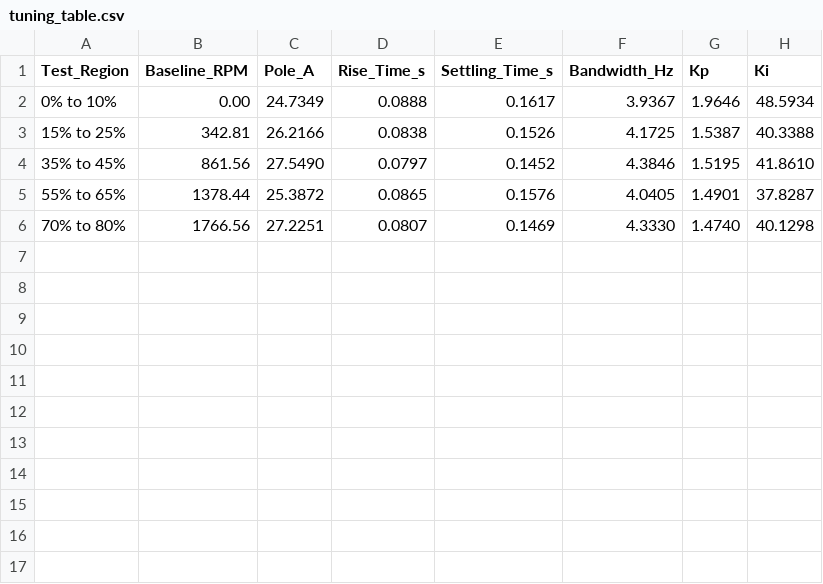
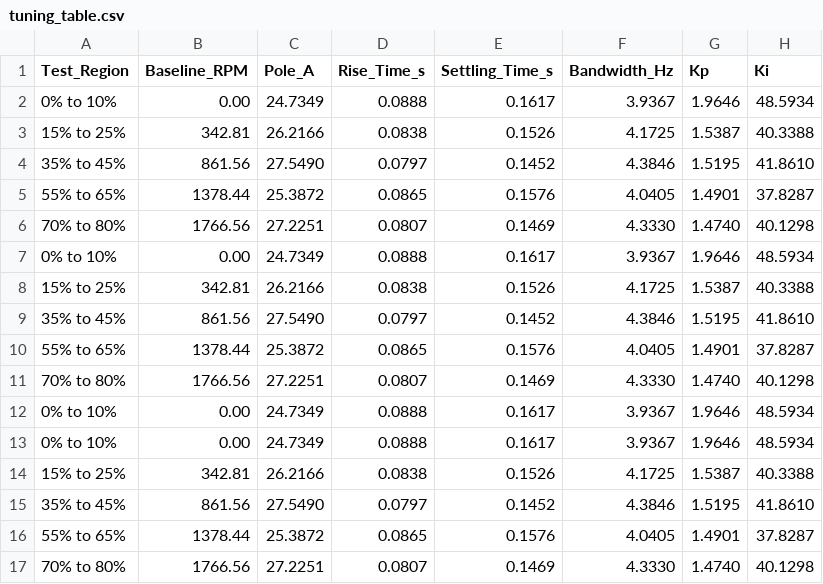
Before and after one commit to Noxctis/Research-SeBoCa-Test, a CSV file: tuning_table.csv, drawn as a sheet; the diff names each change by its address in the sheet, - before the commit and + after, or states it on an @@ line.

```diff
--- a/tuning_table.csv
+++ b/tuning_table.csv
+row 7: 0% to 10% | 0.00 | 24.7349 | 0.0888 | 0.1617 | 3.9367 | 1.9646 | 48.5934
+row 8: 15% to 25% | 342.81 | 26.2166 | 0.0838 | 0.1526 | 4.1725 | 1.5387 | 40.3388
+row 9: 35% to 45% | 861.56 | 27.5490 | 0.0797 | 0.1452 | 4.3846 | 1.5195 | 41.8610
+row 10: 55% to 65% | 1378.44 | 25.3872 | 0.0865 | 0.1576 | 4.0405 | 1.4901 | 37.8287
+row 11: 70% to 80% | 1766.56 | 27.2251 | 0.0807 | 0.1469 | 4.3330 | 1.4740 | 40.1298
+row 12: 0% to 10% | 0.00 | 24.7349 | 0.0888 | 0.1617 | 3.9367 | 1.9646 | 48.5934
+row 13: 0% to 10% | 0.00 | 24.7349 | 0.0888 | 0.1617 | 3.9367 | 1.9646 | 48.5934
+row 14: 15% to 25% | 342.81 | 26.2166 | 0.0838 | 0.1526 | 4.1725 | 1.5387 | 40.3388
+row 15: 35% to 45% | 861.56 | 27.5490 | 0.0797 | 0.1452 | 4.3846 | 1.5195 | 41.8610
+row 16: 55% to 65% | 1378.44 | 25.3872 | 0.0865 | 0.1576 | 4.0405 | 1.4901 | 37.8287
+row 17: 70% to 80% | 1766.56 | 27.2251 | 0.0807 | 0.1469 | 4.3330 | 1.4740 | 40.1298
```
Also changed, not shown: 6 other files.
